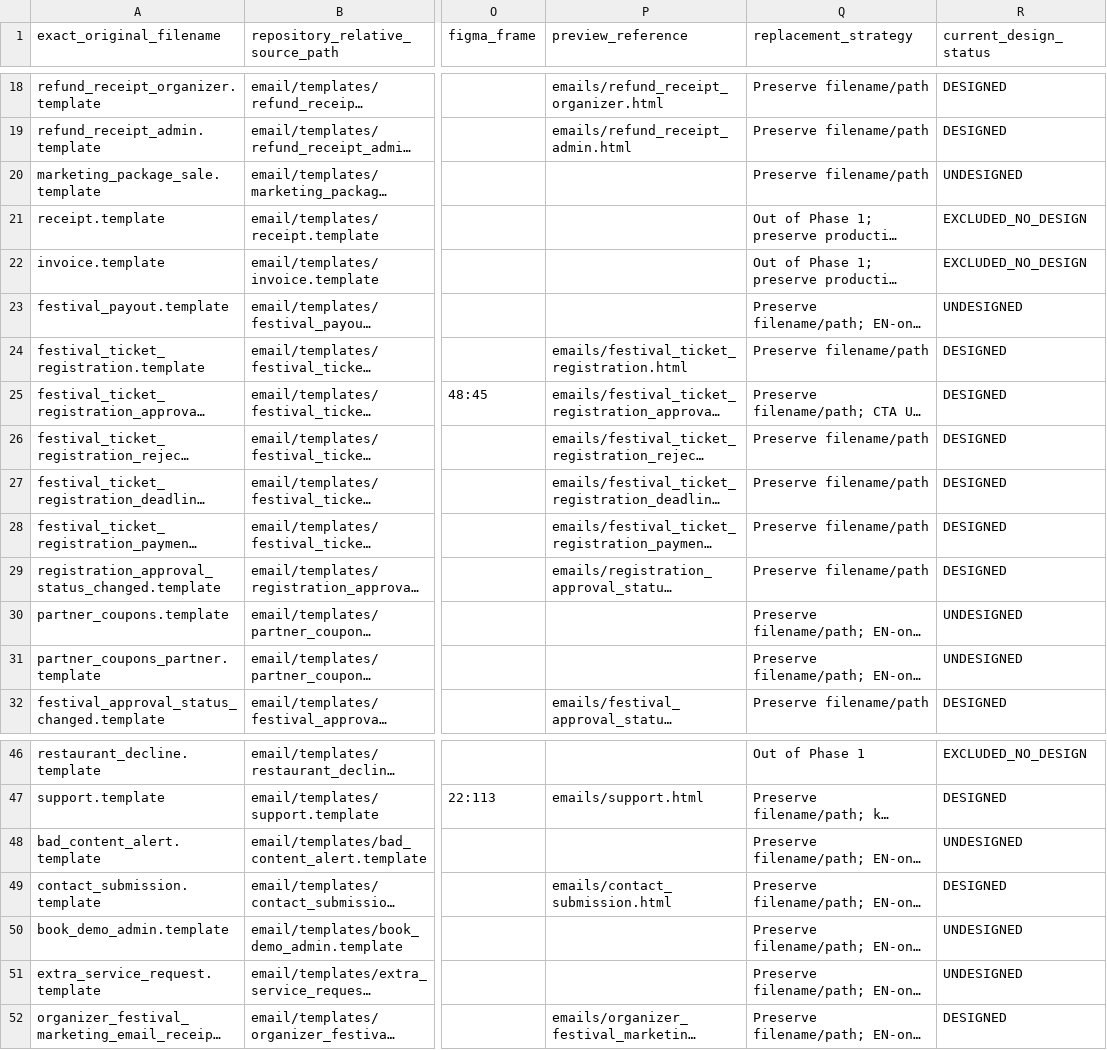
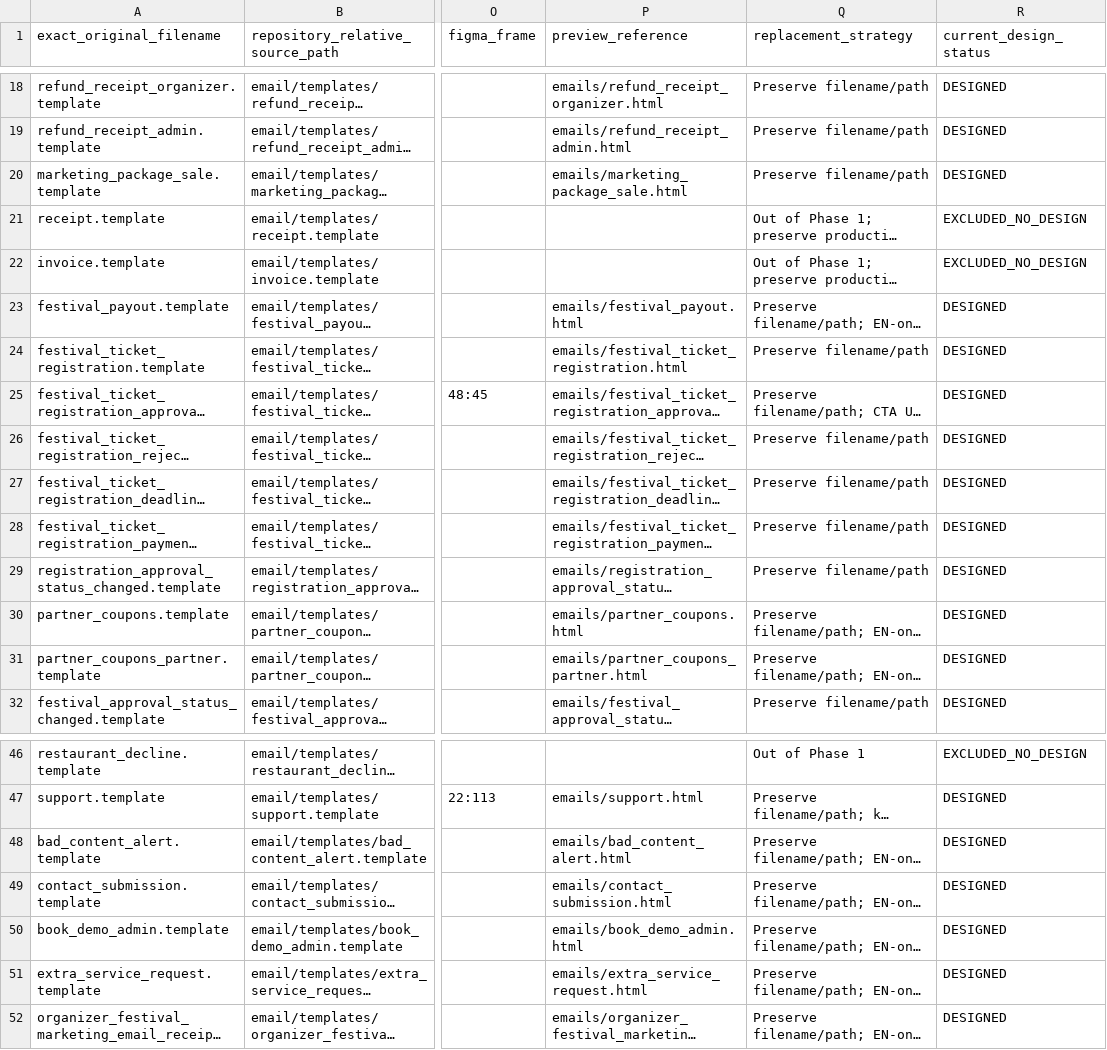
Before and after one commit to Ali-sherif/eveenty-email-preview, a CSV file: catalog/EMAIL_TEMPLATE_TRACEABILITY.csv, drawn as a sheet; only a part is shown, gaps mark what is left out; long unchanged cells end in …; the diff names each change by its address in the sheet, - before the commit and + after, or states it on an @@ line.

Commit message:
Integrate final seven email templates and update design statuses
- Added new email templates for `marketing_package_sale`, `festival_payout`, `partner_coupons`, `partner_coupons_partner`, `bad_content_alert`, `book_demo_admin`, and `extra_service_request`, marking them as designed.
- Updated `generate-standalone.mjs` and `preview.js` to include new template IDs and support for the final seven.
- Revised `email-catalog.json` and `EMAIL_TEMPLATE_TRACEABILITY.csv` to reflect the new templates and their design statuses, increasing the total designed count to 48.
- Enhanced documentation in `DECISION_LOG.md`, `HANDOFF.md`, and `PROJECT_STATE.md` to outline the current state of the email design kit and next steps for owner review.

This commit aims to finalize the email design kit rollout by implementing the last batch of templates, ensuring they are ready for owner review and feedback.

```diff
--- a/catalog/EMAIL_TEMPLATE_TRACEABILITY.csv
+++ b/catalog/EMAIL_TEMPLATE_TRACEABILITY.csv
-P20 (preview_reference): (empty)
+P20 (preview_reference): emails/marketing_package_sale.html
-R20 (current_design_status): UNDESIGNED
+R20 (current_design_status): DESIGNED
-P23 (preview_reference): (empty)
+P23 (preview_reference): emails/festival_payout.html
-R23 (current_design_status): UNDESIGNED
+R23 (current_design_status): DESIGNED
-P30 (preview_reference): (empty)
+P30 (preview_reference): emails/partner_coupons.html
-R30:R31 (current_design_status): UNDESIGNED
+R30:R31 (current_design_status): DESIGNED
-P31 (preview_reference): (empty)
+P31 (preview_reference): emails/partner_coupons_partner.html
-P48 (preview_reference): (empty)
+P48 (preview_reference): emails/bad_content_alert.html
-R48 (current_design_status): UNDESIGNED
+R48 (current_design_status): DESIGNED
-P50 (preview_reference): (empty)
+P50 (preview_reference): emails/book_demo_admin.html
-R50:R51 (current_design_status): UNDESIGNED
+R50:R51 (current_design_status): DESIGNED
-P51 (preview_reference): (empty)
+P51 (preview_reference): emails/extra_service_request.html
```
Also changed, not shown: 50 other files.
